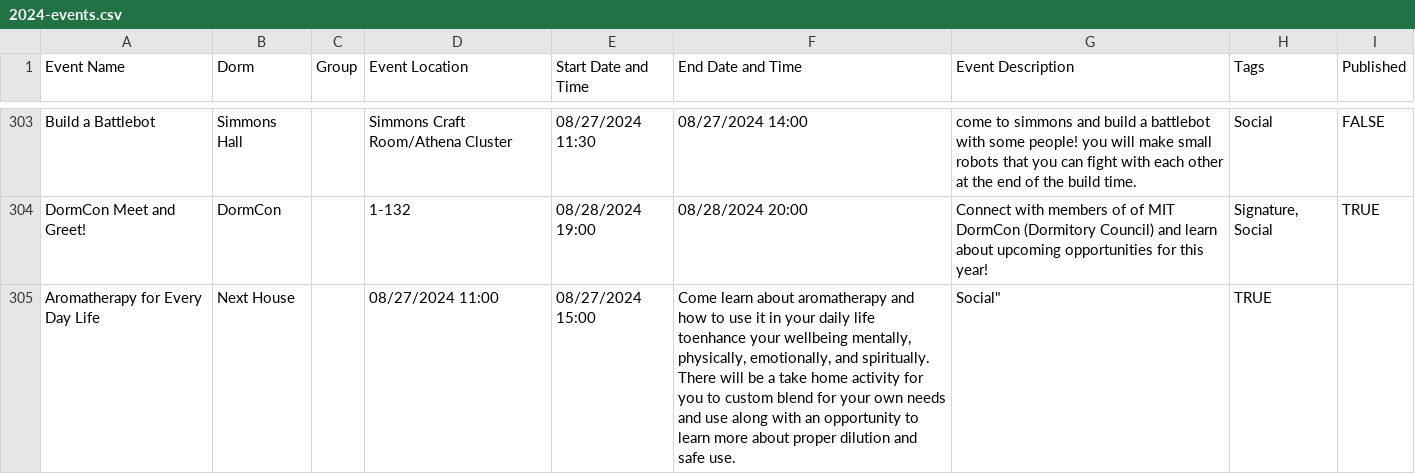
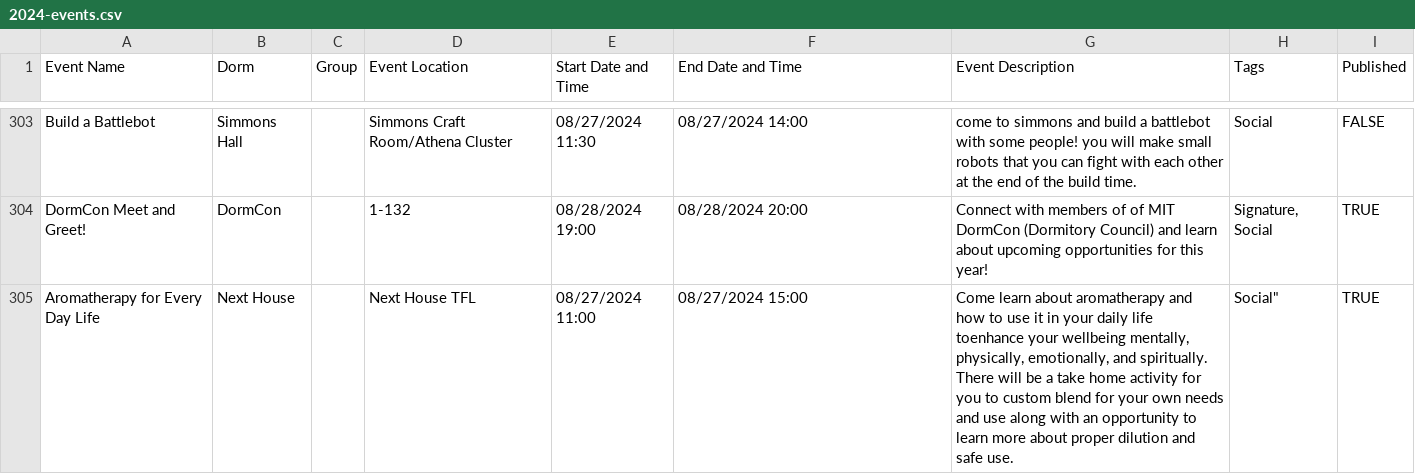
Before and after one commit to mit-dormcon/t-rex, a CSV file: events/2024-events.csv, drawn as a sheet; only a part is shown, gaps mark what is left out.

Commit message:
add next house hoh event location

```diff
--- a/events/2024-events.csv
+++ b/events/2024-events.csv
@@ -304,2 +304,2 @@ Build a Battlebot,Simmons Hall,,Simmons Craft Room/Athena Cluster,08/27/2024 11:
 DormCon Meet and Greet!,DormCon,,1-132,08/28/2024 19:00,08/28/2024 20:00,"Connect with members of of MIT DormCon (Dormitory Council) and learn about upcoming opportunities for this year!","Signature, Social",TRUE
-Aromatherapy for Every Day Life,Next House,,08/27/2024 11:00,08/27/2024 15:00,"Come learn about aromatherapy and how to use it in your daily life toenhance your wellbeing mentally, physically, emotionally, and spiritually. There will be a take home activity for you to custom blend for your own needs and use along with an opportunity to learn more about proper dilution and safe use.",Social",TRUE
+Aromatherapy for Every Day Life,Next House,,Next House TFL,08/27/2024 11:00,08/27/2024 15:00,"Come learn about aromatherapy and how to use it in your daily life toenhance your wellbeing mentally, physically, emotionally, and spiritually. There will be a take home activity for you to custom blend for your own needs and use along with an opportunity to learn more about proper dilution and safe use.",Social",TRUE
```
